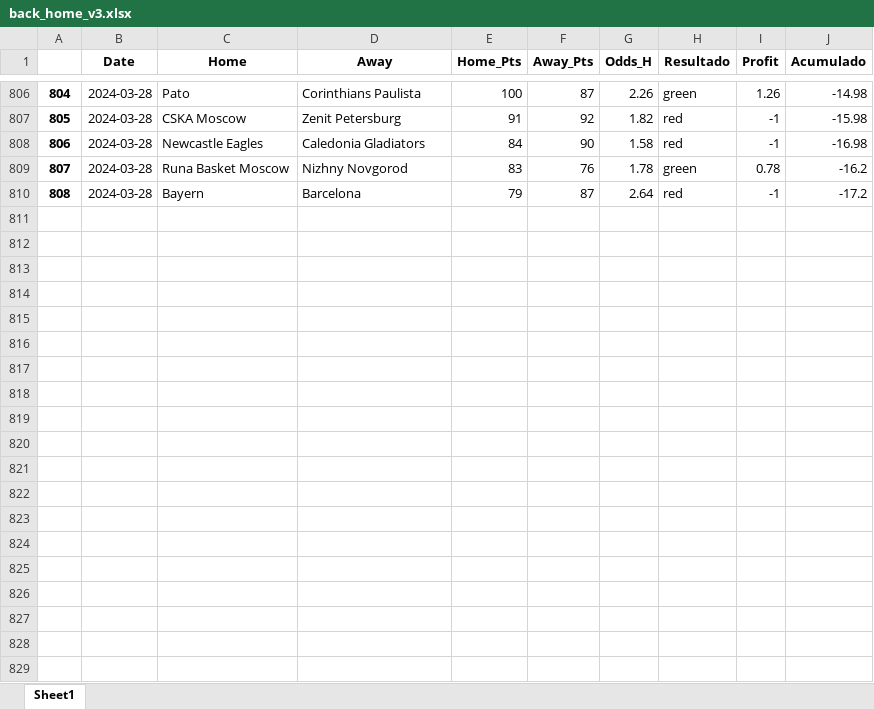
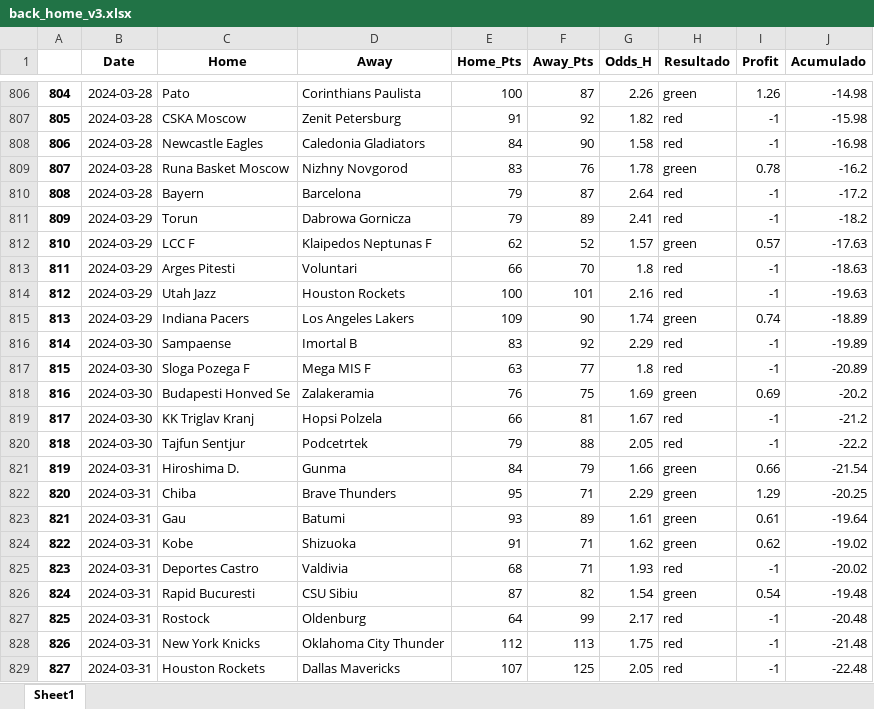
Before and after one commit to johnn1sbo3s/basketball_models, an Excel workbook: acp_metodos/excel_files/back_home_v3.xlsx, sheet Sheet1, drawn as a sheet; only a part is shown, gaps mark what is left out; values as stored, in another font and other column widths than the file's, no borders; the diff covers the shown part only; the diff names each change by its address in the sheet, - before the commit and + after, or states it on an @@ line.

```diff
--- a/acp_metodos/excel_files/back_home_v3.xlsx (sheet Sheet1)
+++ b/acp_metodos/excel_files/back_home_v3.xlsx (sheet Sheet1)
+row 811: 809 | 2024-03-29 | Torun | Dabrowa Gornicza | 79 | 89 | 2.41 | red | -1 | -18.2
+row 812: 810 | 2024-03-29 | LCC F | Klaipedos Neptunas F | 62 | 52 | 1.57 | green | 0.57 | -17.63
+row 813: 811 | 2024-03-29 | Arges Pitesti | Voluntari | 66 | 70 | 1.8 | red | -1 | -18.63
+row 814: 812 | 2024-03-29 | Utah Jazz | Houston Rockets | 100 | 101 | 2.16 | red | -1 | -19.63
+row 815: 813 | 2024-03-29 | Indiana Pacers | Los Angeles Lakers | 109 | 90 | 1.74 | green | 0.74 | -18.89
+row 816: 814 | 2024-03-30 | Sampaense | Imortal B | 83 | 92 | 2.29 | red | -1 | -19.89
+row 817: 815 | 2024-03-30 | Sloga Pozega F | Mega MIS F | 63 | 77 | 1.8 | red | -1 | -20.89
+row 818: 816 | 2024-03-30 | Budapesti Honved Se | Zalakeramia | 76 | 75 | 1.69 | green | 0.69 | -20.2
+row 819: 817 | 2024-03-30 | KK Triglav Kranj | Hopsi Polzela | 66 | 81 | 1.67 | red | -1 | -21.2
+row 820: 818 | 2024-03-30 | Tajfun Sentjur | Podcetrtek | 79 | 88 | 2.05 | red | -1 | -22.2
+row 821: 819 | 2024-03-31 | Hiroshima D. | Gunma | 84 | 79 | 1.66 | green | 0.66 | -21.54
+row 822: 820 | 2024-03-31 | Chiba | Brave Thunders | 95 | 71 | 2.29 | green | 1.29 | -20.25
+row 823: 821 | 2024-03-31 | Gau | Batumi | 93 | 89 | 1.61 | green | 0.61 | -19.64
+row 824: 822 | 2024-03-31 | Kobe | Shizuoka | 91 | 71 | 1.62 | green | 0.62 | -19.02
+row 825: 823 | 2024-03-31 | Deportes Castro | Valdivia | 68 | 71 | 1.93 | red | -1 | -20.02
+row 826: 824 | 2024-03-31 | Rapid Bucuresti | CSU Sibiu | 87 | 82 | 1.54 | green | 0.54 | -19.48
+row 827: 825 | 2024-03-31 | Rostock | Oldenburg | 64 | 99 | 2.17 | red | -1 | -20.48
+row 828: 826 | 2024-03-31 | New York Knicks | Oklahoma City Thunder | 112 | 113 | 1.75 | red | -1 | -21.48
+row 829: 827 | 2024-03-31 | Houston Rockets | Dallas Mavericks | 107 | 125 | 2.05 | red | -1 | -22.48
```
Also changed, not shown: 32 added rows elsewhere in this sheet, acp_metodos/excel_files/over_v0.xlsx, 3 other files.
